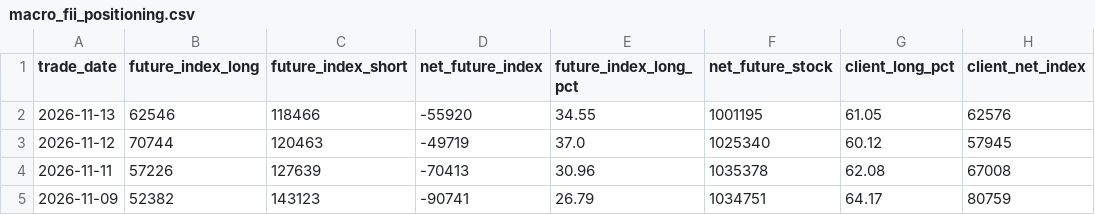
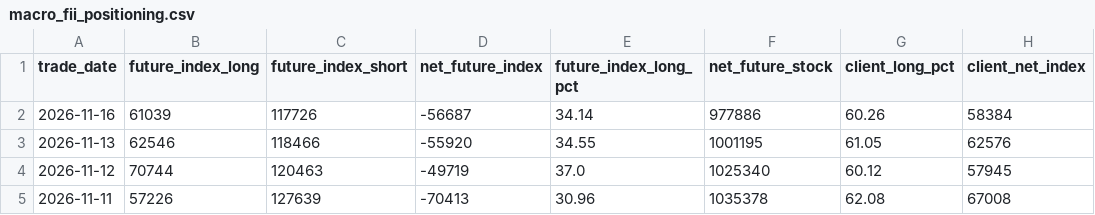
Before and after one commit to prathmeshgupta/nse-participant-open-interest, a CSV file: output/macro_fii_positioning.csv, drawn as a sheet; only a part is shown; the shorter side is filled out with more unchanged rows.

```diff
--- a/output/macro_fii_positioning.csv
+++ b/output/macro_fii_positioning.csv
@@ -1,2 +1,3 @@
 trade_date,future_index_long,future_index_short,net_future_index,future_index_long_pct,net_future_stock,client_long_pct,client_net_index
+2026-11-16,61039,117726,-56687,34.14,977886,60.26,58384
 2026-11-13,62546,118466,-55920,34.55,1001195,61.05,62576
```
Also changed, not shown: output/participant_oi.csv, 1 other file.
